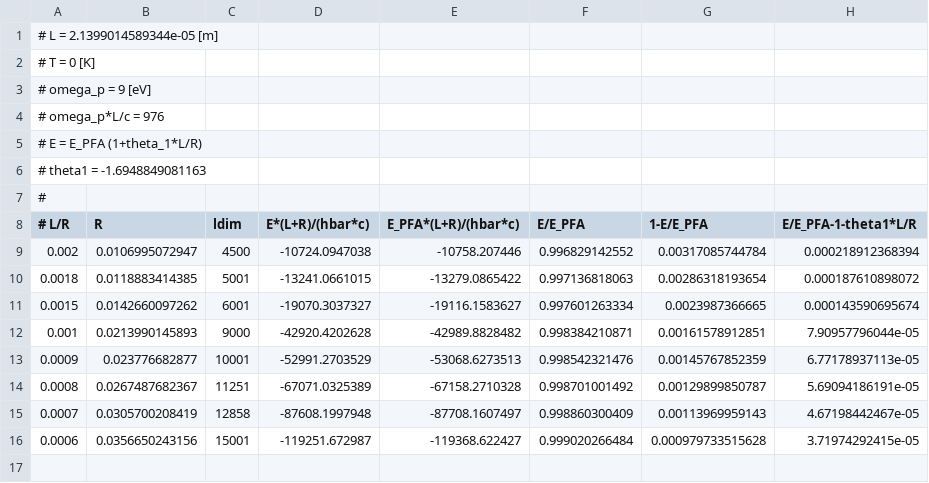
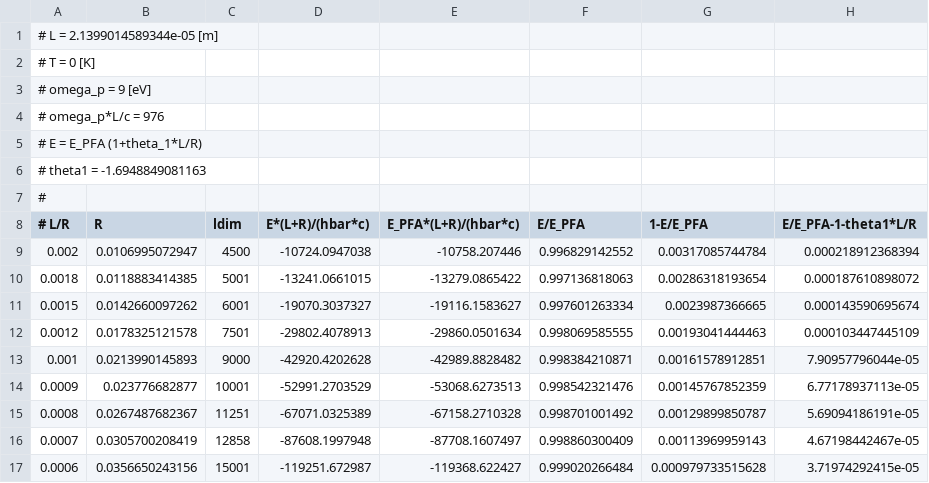
Before and after one commit to michael-hartmann/caps, a CSV file: data/pfa/T=0K/plasma/data976/data.csv, drawn as a sheet; the diff names each change by its address in the sheet, - before the commit and + after, or states it on an @@ line.

Commit message:
add data

```diff
--- a/data/pfa/T=0K/plasma/data976/data.csv
+++ b/data/pfa/T=0K/plasma/data976/data.csv
+row 12: 0.0012 | 0.0178325121578 | 7501 | -29802.4078913 | -29860.0501634 | 0.998069585555 | 0.00193041444463 | 0.000103447445109
```
Also changed, not shown: data/pfa/T=0K/plasma/data156/data.csv, 2 other files.
